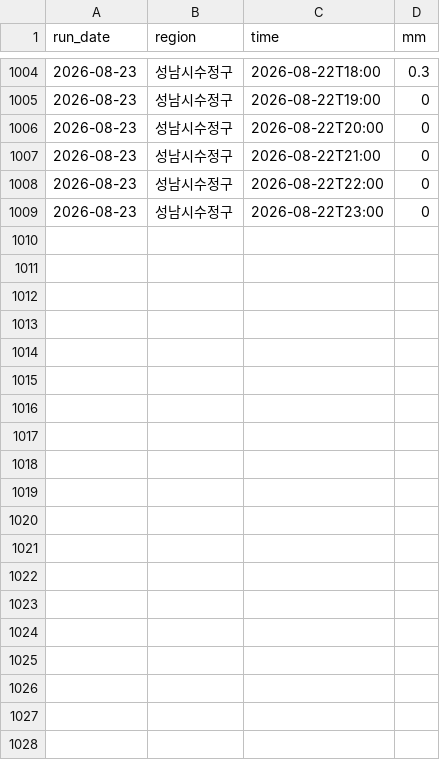
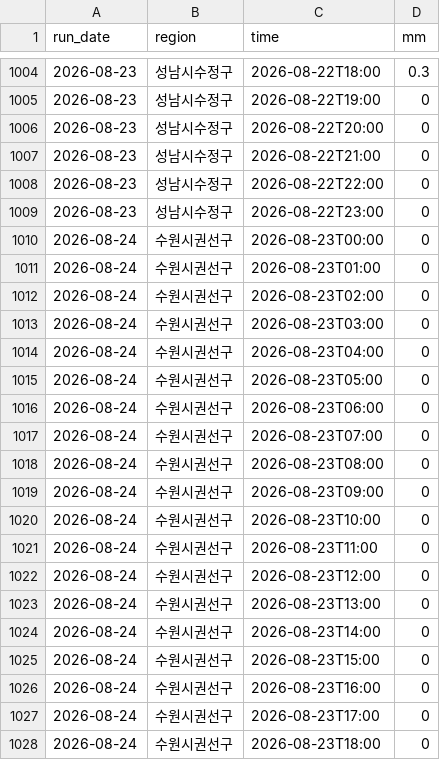
Before and after one commit to Yuwolx/weather-ensemble, a CSV file: data/actuals-2026-08.csv, drawn as a sheet; only a part is shown, gaps mark what is left out; the diff covers the shown part only.

```diff
--- a/data/actuals-2026-08.csv
+++ b/data/actuals-2026-08.csv
@@ -1009 +1009,20 @@ run_date,region,time,mm
 2026-08-23,성남시수정구,2026-08-22T23:00,0
+2026-08-24,수원시권선구,2026-08-23T00:00,0
+2026-08-24,수원시권선구,2026-08-23T01:00,0
+2026-08-24,수원시권선구,2026-08-23T02:00,0
+2026-08-24,수원시권선구,2026-08-23T03:00,0
+2026-08-24,수원시권선구,2026-08-23T04:00,0
+2026-08-24,수원시권선구,2026-08-23T05:00,0
+2026-08-24,수원시권선구,2026-08-23T06:00,0
+2026-08-24,수원시권선구,2026-08-23T07:00,0
+2026-08-24,수원시권선구,2026-08-23T08:00,0
+2026-08-24,수원시권선구,2026-08-23T09:00,0
+2026-08-24,수원시권선구,2026-08-23T10:00,0
+2026-08-24,수원시권선구,2026-08-23T11:00,0
+2026-08-24,수원시권선구,2026-08-23T12:00,0
+2026-08-24,수원시권선구,2026-08-23T13:00,0
+2026-08-24,수원시권선구,2026-08-23T14:00,0
+2026-08-24,수원시권선구,2026-08-23T15:00,0
+2026-08-24,수원시권선구,2026-08-23T16:00,0
+2026-08-24,수원시권선구,2026-08-23T17:00,0
+2026-08-24,수원시권선구,2026-08-23T18:00,0
```
Also changed, not shown: 29 added rows elsewhere in this file, 1 other file.
